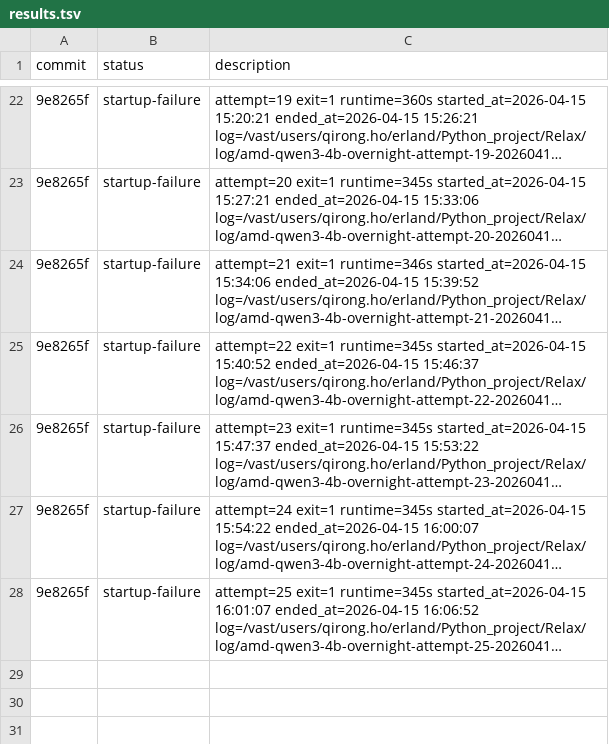
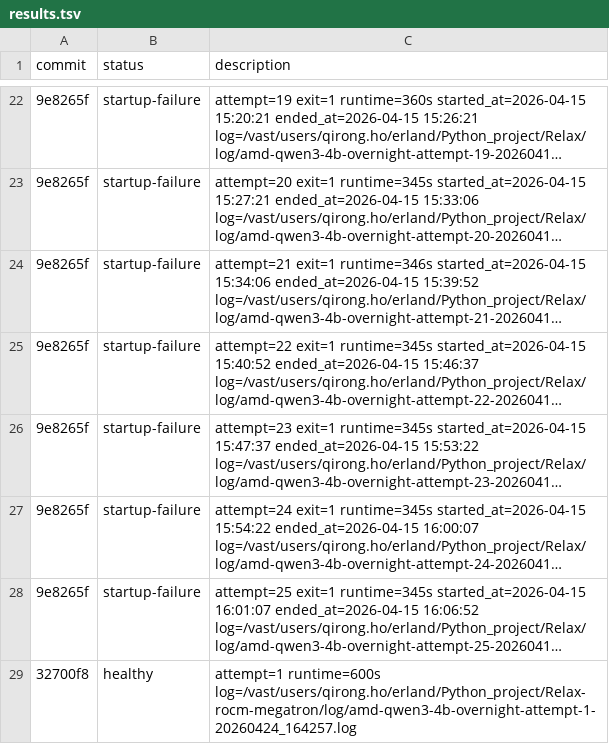
Before and after one commit to Erland366/Relax, a TSV file: results.tsv, drawn as a sheet; only a part is shown, gaps mark what is left out; long unchanged cells end in …; the diff names each change by its address in the sheet, - before the commit and + after, or states it on an @@ line.

Commit message:
fix(megatron): support ROCm TP2 training
# Bug Fix

## Keep the ROCm actor on the validated GPU optimizer path

- Reject ROCm actor CPU optimizer offload instead of silently falling back to the unstable HybridDeviceOptimizer path.
- Preserve single-rank ROCm weight-backup behavior in a dedicated helper after removing the CPU-offload workaround code.
- Patch Megatron TE-less torch norm creation on HIP so TP2 sequence-parallel actors can initialize with Torch LayerNorm/RMSNorm.
- Add train-step boundary logs around forward/backward, optimizer step, scheduler step, and loss reduction for hang diagnosis.

---

# Feature

## Add reusable AMD Qwen3 validation launchers

- Parameterize the AMD Qwen3 launcher for GPU topology, model config, batch shape, SGLang cache limits, and explicit LOAD_DIR resume.
- Add dedicated Qwen3-0.6B and Qwen3-Mock-0.5B wrappers plus model config files.
- Add a script for generating the 0.5B random-init Qwen3-compatible mock checkpoint.
- Allow Qwen3 provider kv_channels overrides for reduced mock configurations.

## Restore W&B application metrics

- Report namespaced step metrics immediately through MetricsServiceAdapter.
- Log payloads containing train/step or rollout/step without forcing W&B global step, preserving custom axes.

---

# Documentation

## Capture the validated ROCm e2e path

- Document the no-CPU-offload TP2 checkpoint/resume path as a reusable skill.
- Document the Qwen3-Mock-0.5B four-GPU regression path and checkpoint-boundary criteria.
- Update experiment log and troubleshooting entries with W&B, checkpoint, resume, and mock-model lessons.

---

# Tests

## Cover metrics and Megatron helper behavior

- Update metrics service tests for immediate namespaced-step reporting and W&B custom-axis logging.
- Update Megatron model tests around ROCm optimizer rejection, provider overrides, and sequence-parallel norm patching.

```diff
--- a/results.tsv
+++ b/results.tsv
+row 29: 32700f8 | healthy | attempt=1 runtime=600s log=/vast/users/qirong.ho/erland/Python_project/Relax-rocm-megatron/log/amd-qwen3-4b-overnight-attempt-1-20260424_164257.log
```
Also changed, not shown: 21 other files.
